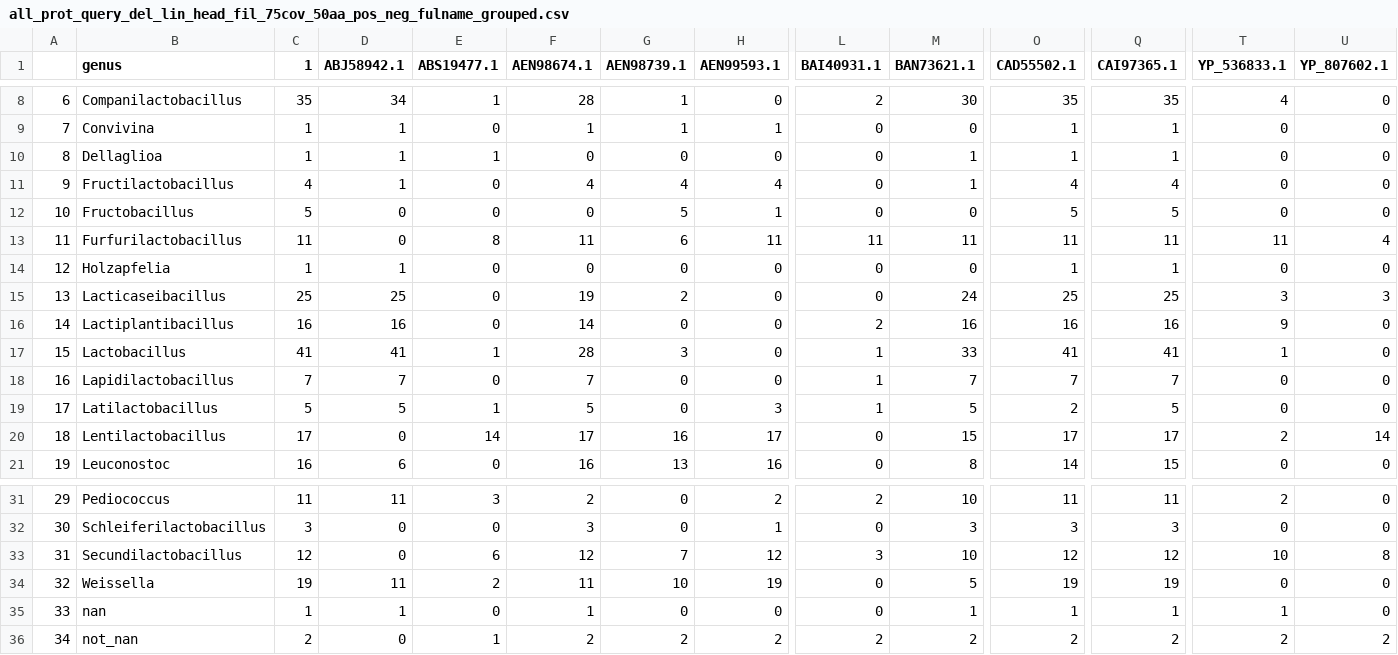
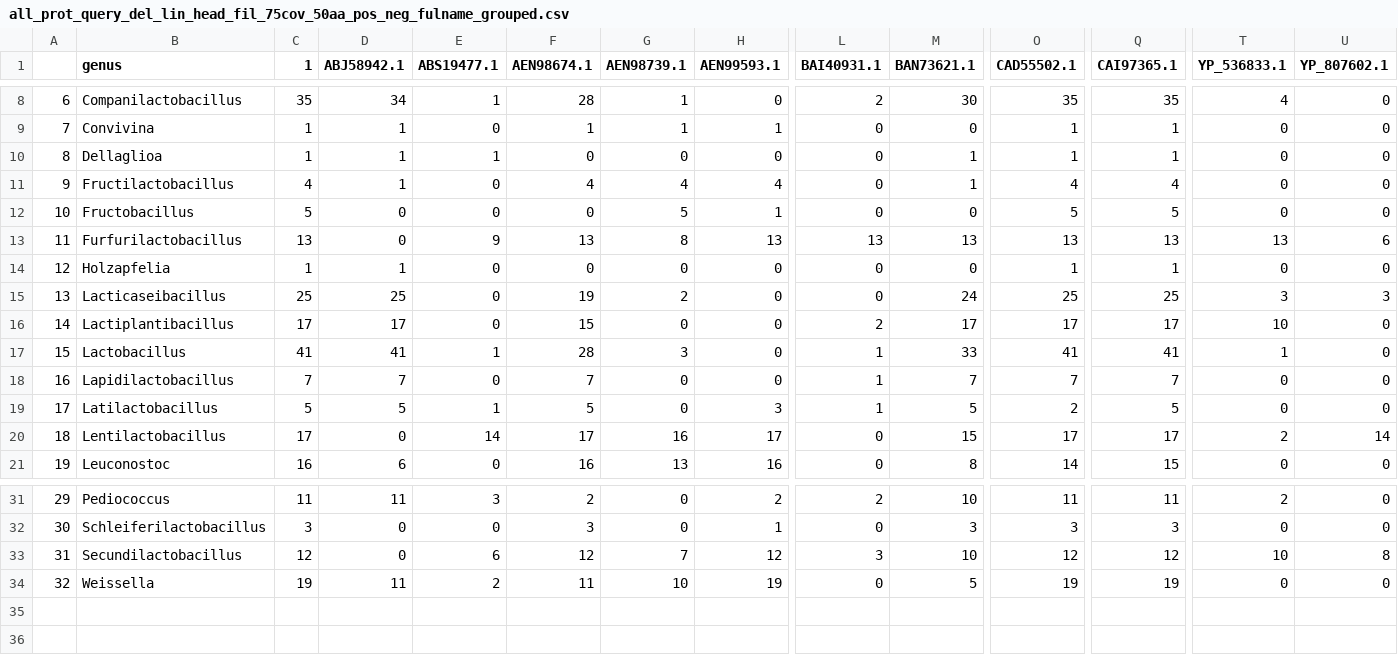
Before and after one commit to nanzhen102/query_blast_heatmap, a CSV file: output_result/all_prot_query_del_lin_head_fil_75cov_50aa_pos_neg_fulname_grouped.csv, drawn as a sheet; only a part is shown, gaps mark what is left out; rows hold the shown columns only; the diff covers the shown part only; the diff names each change by its address in the sheet, - before the commit and + after, or states it on an @@ line.

```diff
--- a/output_result/all_prot_query_del_lin_head_fil_75cov_50aa_pos_neg_fulname_grouped.csv
+++ b/output_result/all_prot_query_del_lin_head_fil_75cov_50aa_pos_neg_fulname_grouped.csv
-C13 (1): 11
+C13 (1): 13
-E13 (ABS19477.1): 8
+E13 (ABS19477.1): 9
-F13 (AEN98674.1): 11
+F13 (AEN98674.1): 13
-G13 (AEN98739.1): 6
+G13 (AEN98739.1): 8
-H13 (AEN99593.1): 11
+H13 (AEN99593.1): 13
-L13 (BAI40931.1): 11
+L13 (BAI40931.1): 13
-M13 (BAN73621.1): 11
+M13 (BAN73621.1): 13
-O13 (CAD55502.1): 11
+O13 (CAD55502.1): 13
-Q13 (CAI97365.1): 11
+Q13 (CAI97365.1): 13
-T13 (YP_536833.1): 11
+T13 (YP_536833.1): 13
-U13 (YP_807602.1): 4
+U13 (YP_807602.1): 6
-C16 (1): 16
+C16 (1): 17
-D16 (ABJ58942.1): 16
+D16 (ABJ58942.1): 17
-F16 (AEN98674.1): 14
+F16 (AEN98674.1): 15
-M16 (BAN73621.1): 16
+M16 (BAN73621.1): 17
-O16 (CAD55502.1): 16
+O16 (CAD55502.1): 17
-Q16 (CAI97365.1): 16
+Q16 (CAI97365.1): 17
-T16 (YP_536833.1): 9
+T16 (YP_536833.1): 10
-row 35: 33 | nan | 1 | 1 | 0 | 1 | 0 | 0 | 0 | 1 | 1 | 1 | 1 | 0
-row 36: 34 | not_nan | 2 | 0 | 1 | 2 | 2 | 2 | 2 | 2 | 2 | 2 | 2 | 2
```
Also changed, not shown: 3 edited cells elsewhere in this file, full_name_Jan28_2022.csv, output_result/all_prot_query_del_lin_head_fil_75cov_50aa_pos_neg_fulname.csv, 5 other files.
